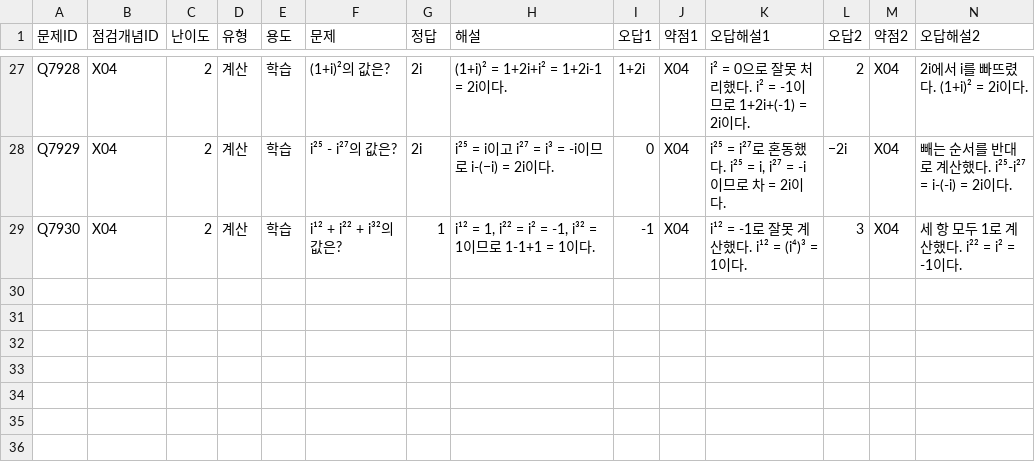
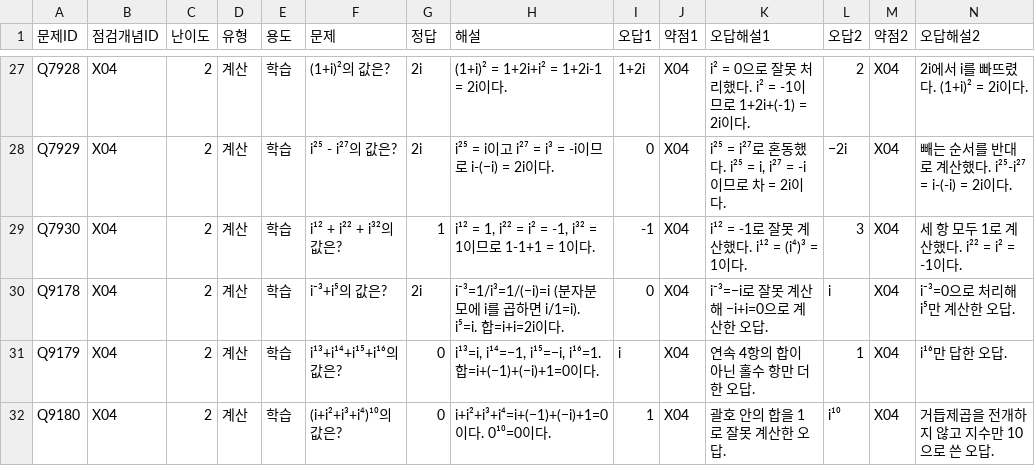
Before and after one commit to wataryu00-boop/math-diagnostic, a CSV file: problems/X04/2.csv, drawn as a sheet; only a part is shown, gaps mark what is left out; rows hold the shown columns only; the diff names each change by its address in the sheet, - before the commit and + after, or states it on an @@ line.

Commit message:
추가: X04/2.csv 학습문제 Q9178~Q9180 (4b/6)

```diff
--- a/problems/X04/2.csv
+++ b/problems/X04/2.csv
+row 30: Q9178 | X04 | 2 | 계산 | 학습 | i⁻³+i⁵의 값은? | 2i | i⁻³=1/i³=1/(−i)=i (분자분모에 i를 곱하면 i/1=i). i⁵=i. 합=i+i=2i이다. | 0 | X04 | i⁻³=−i로 잘못 계산해 −i+i=0으로 계산한 오답. | i | X04 | i⁻³=0으로 처리해 i⁵만 계산한 오답.
+row 31: Q9179 | X04 | 2 | 계산 | 학습 | i¹³+i¹⁴+i¹⁵+i¹⁶의 값은? | 0 | i¹³=i, i¹⁴=−1, i¹⁵=−i, i¹⁶=1. 합=i+(−1)+(−i)+1=0이다. | i | X04 | 연속 4항의 합이 아닌 홀수 항만 더한 오답. | 1 | X04 | i¹⁶만 답한 오답.
+row 32: Q9180 | X04 | 2 | 계산 | 학습 | (i+i²+i³+i⁴)¹⁰의 값은? | 0 | i+i²+i³+i⁴=i+(−1)+(−i)+1=0이다. 0¹⁰=0이다. | 1 | X04 | 괄호 안의 합을 1로 잘못 계산한 오답. | i¹⁰ | X04 | 거듭제곱을 전개하지 않고 지수만 10으로 쓴 오답.
```
